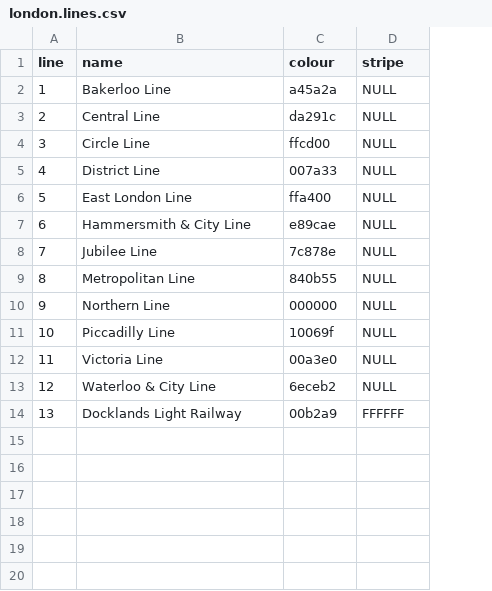
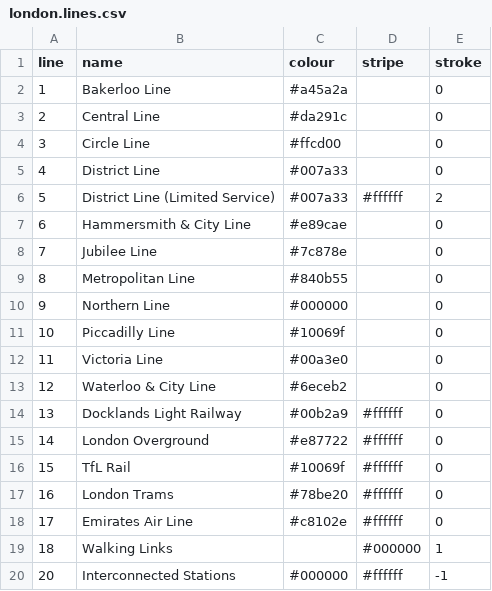
Before and after one commit to bexedmondson/tubemaps, a CSV file: datasets/london.lines.csv, drawn as a sheet; the diff names each change by its address in the sheet, - before the commit and + after, or states it on an @@ line.

```diff
--- a/datasets/london.lines.csv
+++ b/datasets/london.lines.csv
+column E (stroke), rows 2-14: 0 | 0 | 0 | 0 | 2 | 0 | 0 | 0 | 0 | 0 | 0 | 0 | 0
-C2 (colour): a45a2a
+C2 (colour): #a45a2a
-D2:D5 (stripe): NULL
+D2:D5 (stripe): (empty)
-C3 (colour): da291c
+C3 (colour): #da291c
-C4 (colour): ffcd00
+C4 (colour): #ffcd00
-C5 (colour): 007a33
+C5 (colour): #007a33
-B6 (name): East London Line
+B6 (name): District Line (Limited Service)
-C6 (colour): ffa400
+C6 (colour): #007a33
-D6 (stripe): NULL
+D6 (stripe): #ffffff
-C7 (colour): e89cae
+C7 (colour): #e89cae
-D7:D13 (stripe): NULL
+D7:D13 (stripe): (empty)
-C8 (colour): 7c878e
+C8 (colour): #7c878e
-C9 (colour): 840b55
+C9 (colour): #840b55
-C10 (colour): 000000
+C10 (colour): #000000
-C11 (colour): 10069f
+C11 (colour): #10069f
-C12 (colour): 00a3e0
+C12 (colour): #00a3e0
-C13 (colour): 6eceb2
+C13 (colour): #6eceb2
-C14 (colour): 00b2a9
+C14 (colour): #00b2a9
-D14 (stripe): FFFFFF
+D14 (stripe): #ffffff
+row 15: 14 | London Overground | #e87722 | #ffffff | 0
+row 16: 15 | TfL Rail | #10069f | #ffffff | 0
+row 17: 16 | London Trams | #78be20 | #ffffff | 0
+row 18: 17 | Emirates Air Line | #c8102e | #ffffff | 0
+row 19: 18 | Walking Links |  | #000000 | 1
+row 20: 20 | Interconnected Stations | #000000 | #ffffff | -1
```
Also changed, not shown: datasets/london.stations.csv, 1 other file.
